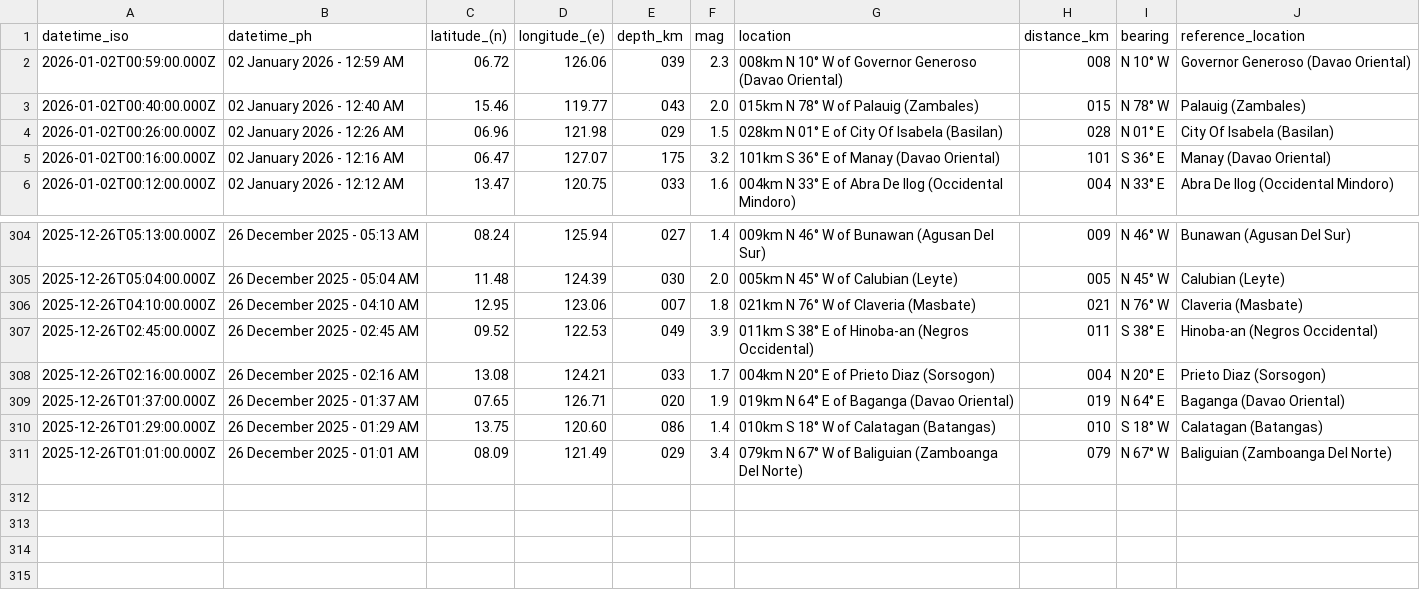
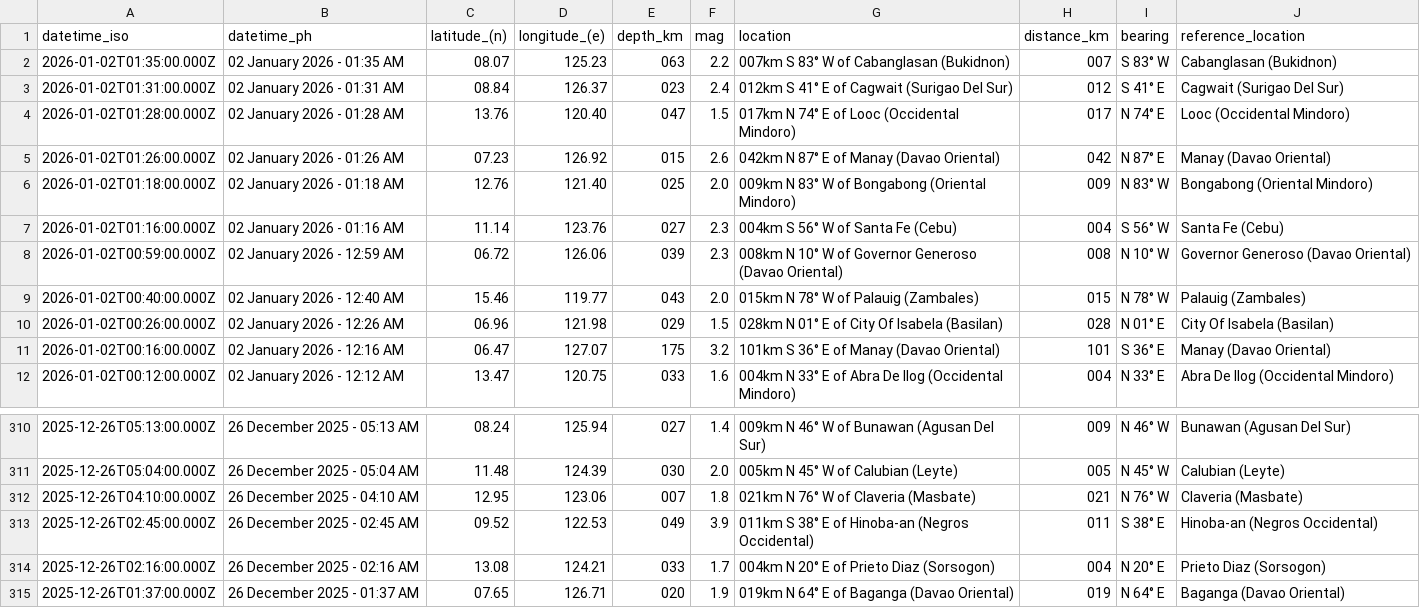
Before and after one commit to chamthesleeptalker/earthquake-tracker, a CSV file: earthquakes_past_7_days.csv, drawn as a sheet; only a part is shown, gaps mark what is left out.

```diff
--- a/earthquakes_past_7_days.csv
+++ b/earthquakes_past_7_days.csv
@@ -1,2 +1,8 @@
 datetime_iso,datetime_ph,latitude_(n),longitude_(e),depth_km,mag,location,distance_km,bearing,reference_location
+2026-01-02T01:35:00.000Z,02 January 2026 - 01:35 AM,08.07,125.23,063,2.2,007km S 83° W of Cabanglasan (Bukidnon),007,S 83° W,Cabanglasan (Bukidnon)
+2026-01-02T01:31:00.000Z,02 January 2026 - 01:31 AM,08.84,126.37,023,2.4,012km S 41° E of Cagwait (Surigao Del Sur),012,S 41° E,Cagwait (Surigao Del Sur)
+2026-01-02T01:28:00.000Z,02 January 2026 - 01:28 AM,13.76,120.40,047,1.5,017km N 74° E of Looc (Occidental Mindoro),017,N 74° E,Looc (Occidental Mindoro)
+2026-01-02T01:26:00.000Z,02 January 2026 - 01:26 AM,07.23,126.92,015,2.6,042km N 87° E of Manay (Davao Oriental),042,N 87° E,Manay (Davao Oriental)
+2026-01-02T01:18:00.000Z,02 January 2026 - 01:18 AM,12.76,121.40,025,2.0,009km N 83° W of Bongabong (Oriental Mindoro),009,N 83° W,Bongabong (Oriental Mindoro)
+2026-01-02T01:16:00.000Z,02 January 2026 - 01:16 AM,11.14,123.76,027,2.3,004km S 56° W of Santa Fe (Cebu),004,S 56° W,Santa Fe (Cebu)
 2026-01-02T00:59:00.000Z,02 January 2026 - 12:59 AM,06.72,126.06,039,2.3,008km N 10° W of Governor Generoso (Davao Oriental),008,N 10° W,Governor Generoso (Davao Oriental)
@@ -309,3 +315 @@ datetime_iso,datetime_ph,latitude_(n),longitude_(e),depth_km,mag,location,distan
 2025-12-26T01:37:00.000Z,26 December 2025 - 01:37 AM,07.65,126.71,020,1.9,019km N 64° E of Baganga (Davao Oriental),019,N 64° E,Baganga (Davao Oriental)
-2025-12-26T01:29:00.000Z,26 December 2025 - 01:29 AM,13.75,120.60,086,1.4,010km S 18° W of Calatagan (Batangas),010,S 18° W,Calatagan (Batangas)
-2025-12-26T01:01:00.000Z,26 December 2025 - 01:01 AM,08.09,121.49,029,3.4,079km N 67° W of Baliguian (Zamboanga Del Norte),079,N 67° W,Baliguian (Zamboanga Del Norte)
```
Also changed, not shown: earthquake_summary_stats.csv, earthquakes_past_24_hours.csv, 4 other files.
